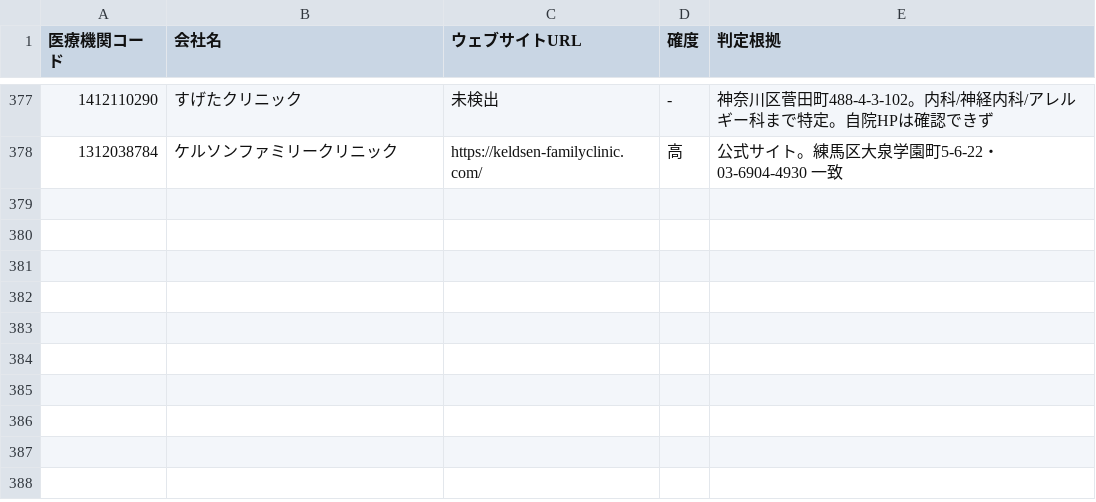
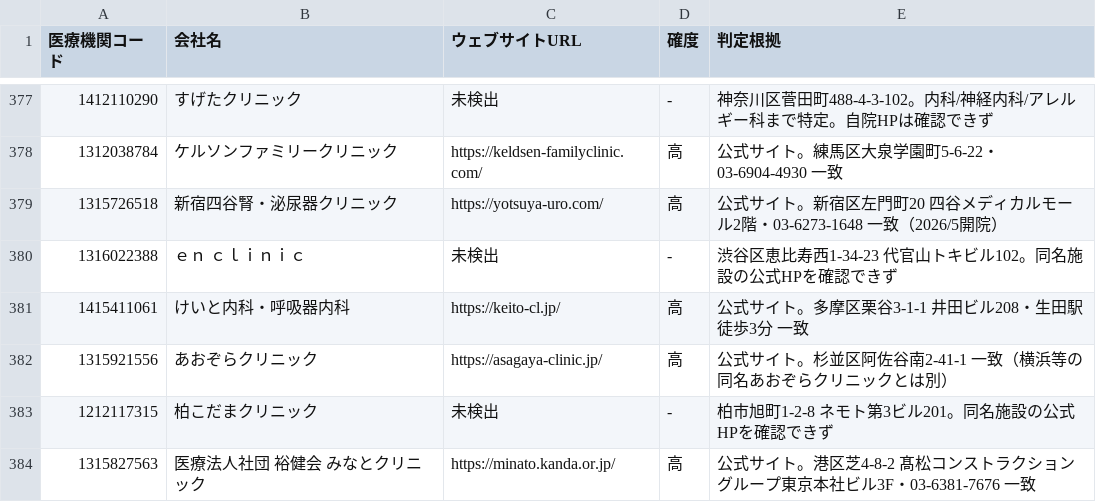
Before and after one commit to smasuzoe-jpg/search-web, a TSV file: data/found_urls.tsv, drawn as a sheet; only a part is shown, gaps mark what is left out; the diff names each change by its address in the sheet, - before the commit and + after, or states it on an @@ line.

```diff
--- a/data/found_urls.tsv
+++ b/data/found_urls.tsv
+row 379: 1315726518 | 新宿四谷腎・泌尿器クリニック | https://yotsuya-uro.com/ | 高 | 公式サイト。新宿区左門町20 四谷メディカルモール2階・03-6273-1648 一致（2026/5開院）
+row 380: 1316022388 | ｅｎ ｃｌｉｎｉｃ | 未検出 | - | 渋谷区恵比寿西1-34-23 代官山トキビル102。同名施設の公式HPを確認できず
+row 381: 1415411061 | けいと内科・呼吸器内科 | https://keito-cl.jp/ | 高 | 公式サイト。多摩区栗谷3-1-1 井田ビル208・生田駅徒歩3分 一致
+row 382: 1315921556 | あおぞらクリニック | https://asagaya-clinic.jp/ | 高 | 公式サイト。杉並区阿佐谷南2-41-1 一致（横浜等の同名あおぞらクリニックとは別）
+row 383: 1212117315 | 柏こだまクリニック | 未検出 | - | 柏市旭町1-2-8 ネモト第3ビル201。同名施設の公式HPを確認できず
+row 384: 1315827563 | 医療法人社団 裕健会 みなとクリニック | https://minato.kanda.or.jp/ | 高 | 公式サイト。港区芝4-8-2 髙松コンストラクショングループ東京本社ビル3F・03-6381-7676 一致
```
